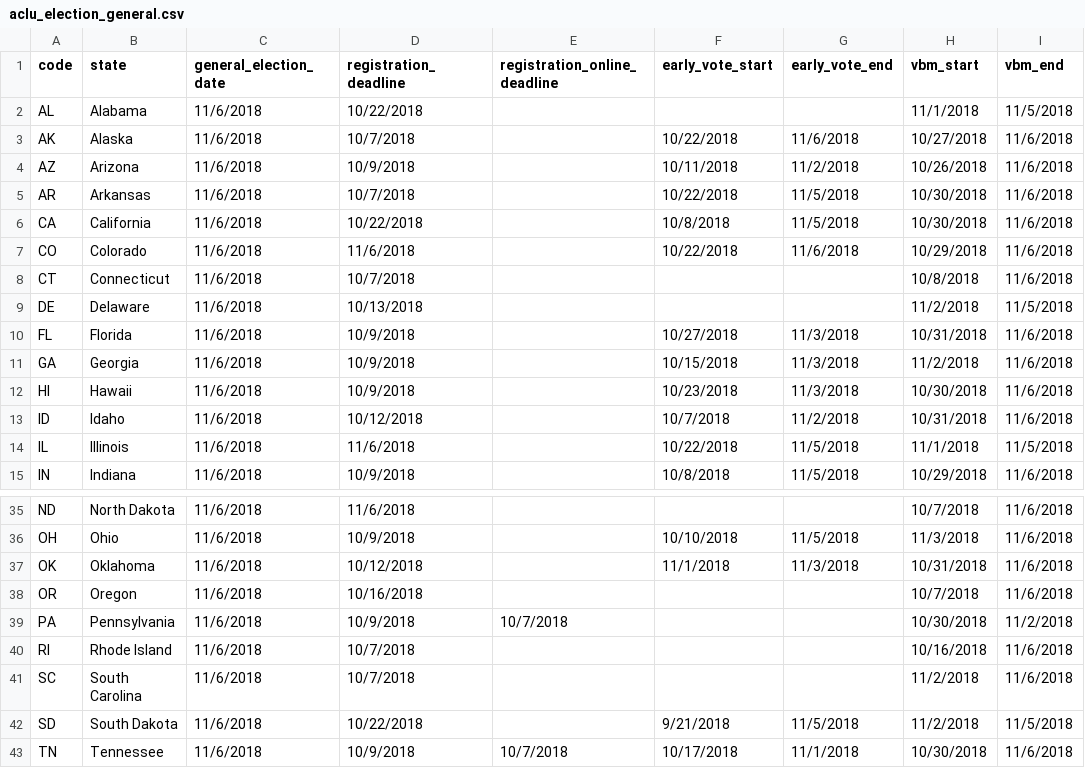
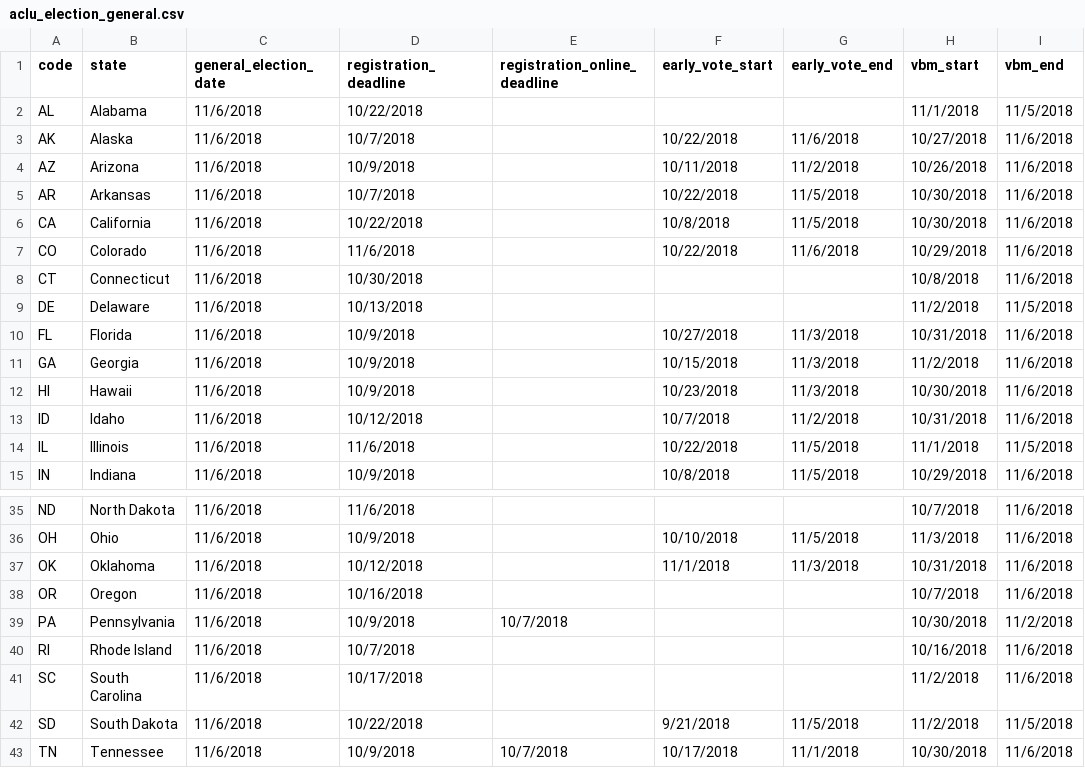
Before and after one commit to aclu-national/elections-api, a CSV file: sources/aclu/aclu_election_general.csv, drawn as a sheet; only a part is shown, gaps mark what is left out; the diff names each change by its address in the sheet, - before the commit and + after, or states it on an @@ line.

Commit message:
:date: updated CT and SC dates

```diff
--- a/sources/aclu/aclu_election_general.csv
+++ b/sources/aclu/aclu_election_general.csv
-D8 (registration_deadline): 10/7/2018
+D8 (registration_deadline): 10/30/2018
-D41 (registration_deadline): 10/7/2018
+D41 (registration_deadline): 10/17/2018
```
